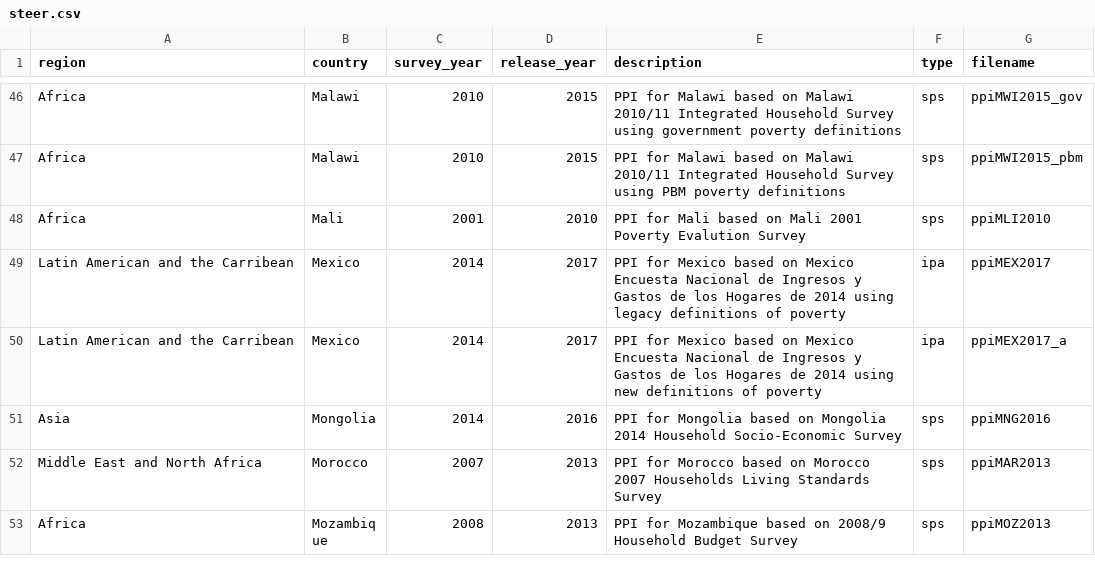
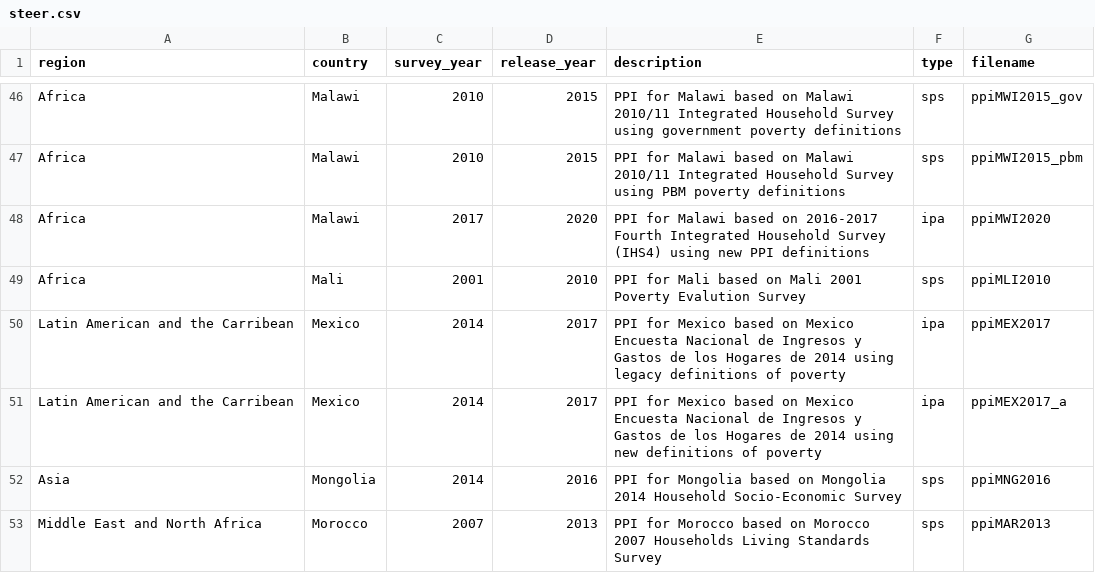
Before and after one commit to katilingban/ppitables, a CSV file: data-raw/steer.csv, drawn as a sheet; only a part is shown, gaps mark what is left out; the shorter side is filled out with more unchanged rows.

Commit message:
add Malawi ppi table

```diff
--- a/data-raw/steer.csv
+++ b/data-raw/steer.csv
@@ -47,2 +47,3 @@ Africa,Malawi,2010,2015,PPI for Malawi based on Malawi 2010/11 Integrated Househ
 Africa,Malawi,2010,2015,PPI for Malawi based on Malawi 2010/11 Integrated Household Survey using PBM poverty definitions,sps,ppiMWI2015_pbm
+Africa,Malawi,2017,2020,PPI for Malawi based on 2016-2017 Fourth Integrated Household Survey (IHS4) using new PPI definitions,ipa,ppiMWI2020
 Africa,Mali,2001,2010,PPI for Mali based on Mali 2001 Poverty Evalution Survey,sps,ppiMLI2010
```
Also changed, not shown: 2 other files.
